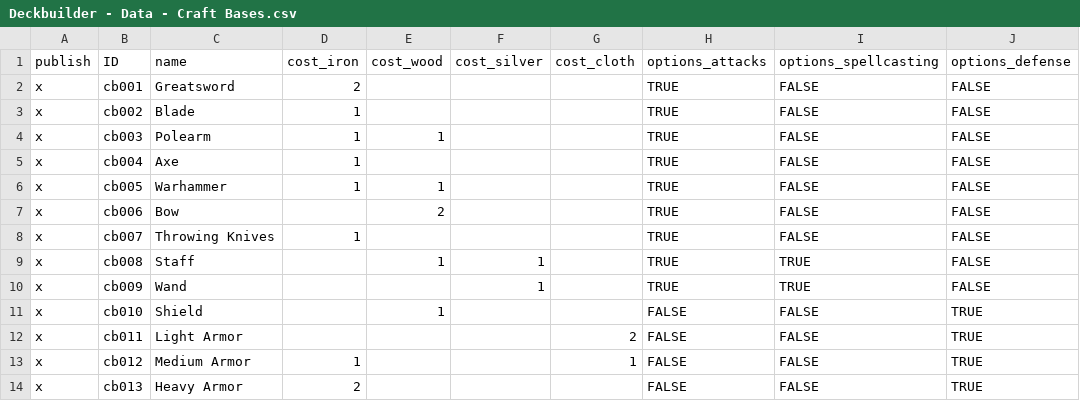
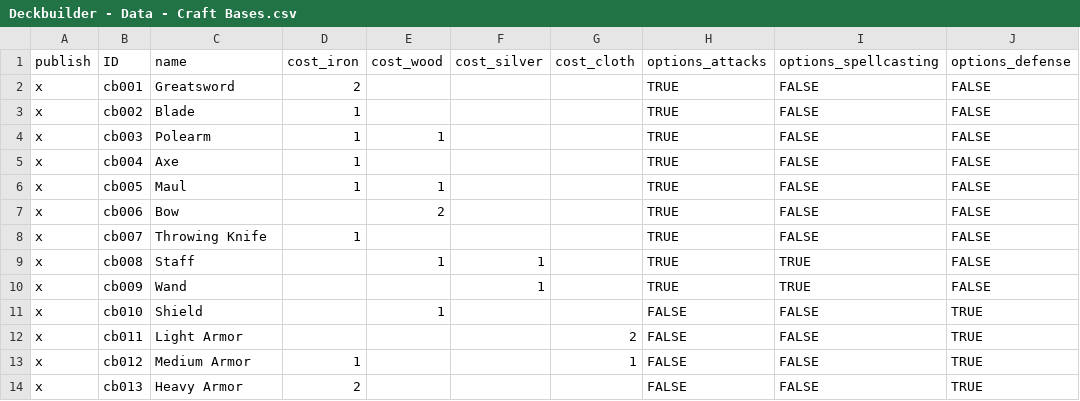
Before and after one commit to SoullessVessel/deckbuilder, a CSV file: tools/Deckbuilder - Data - Craft Bases.csv, drawn as a sheet; only a part is shown; the diff names each change by its address in the sheet, - before the commit and + after, or states it on an @@ line.

Commit message:
Updated with unique names for Warhammer (now Maul) and Throwing Knives (now Throwing Knife)

```diff
--- a/tools/Deckbuilder - Data - Craft Bases.csv
+++ b/tools/Deckbuilder - Data - Craft Bases.csv
-C6 (name): Warhammer
+C6 (name): Maul
-C8 (name): Throwing Knives
+C8 (name): Throwing Knife
```
Also changed, not shown: tools/Deckbuilder - Data - Craft Options.csv, 3 other files.
